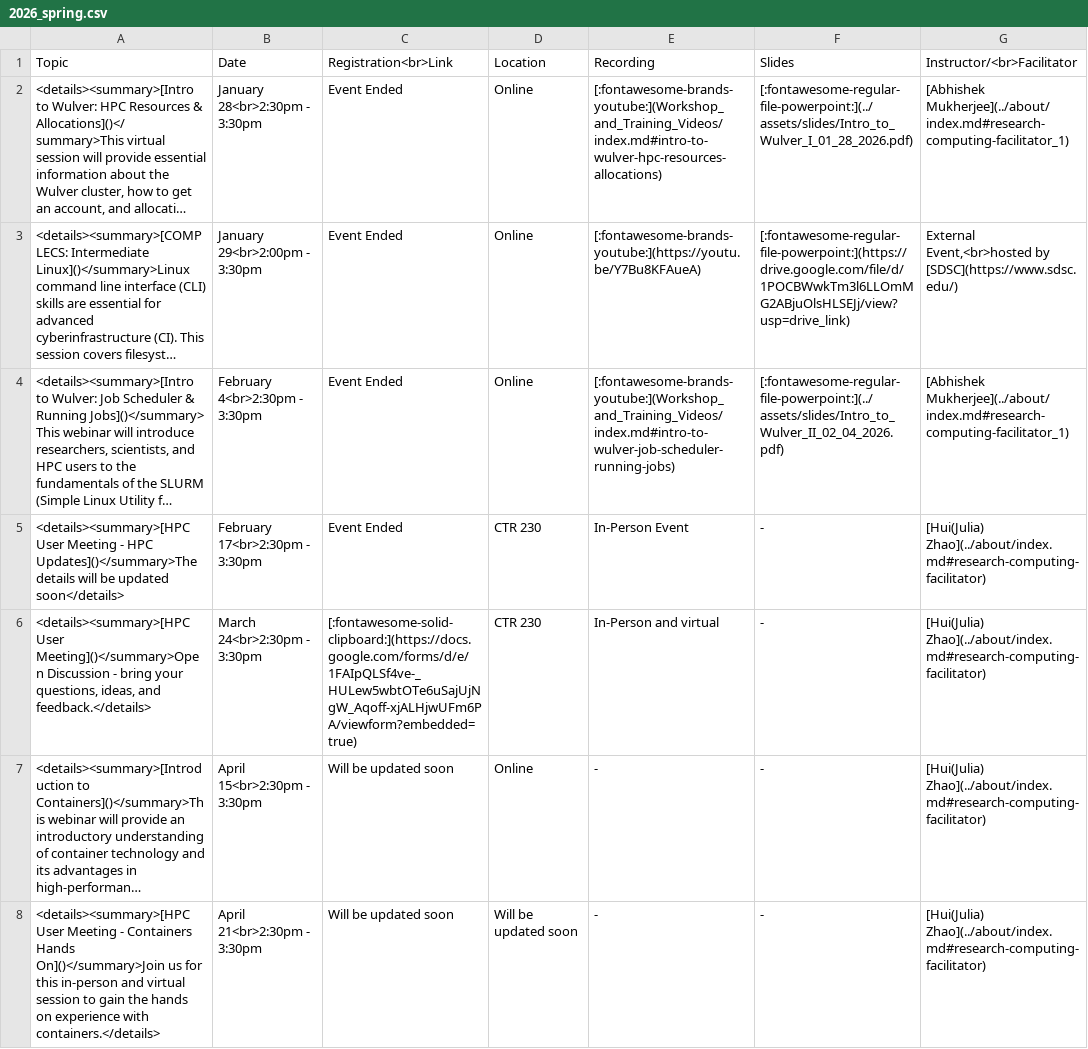
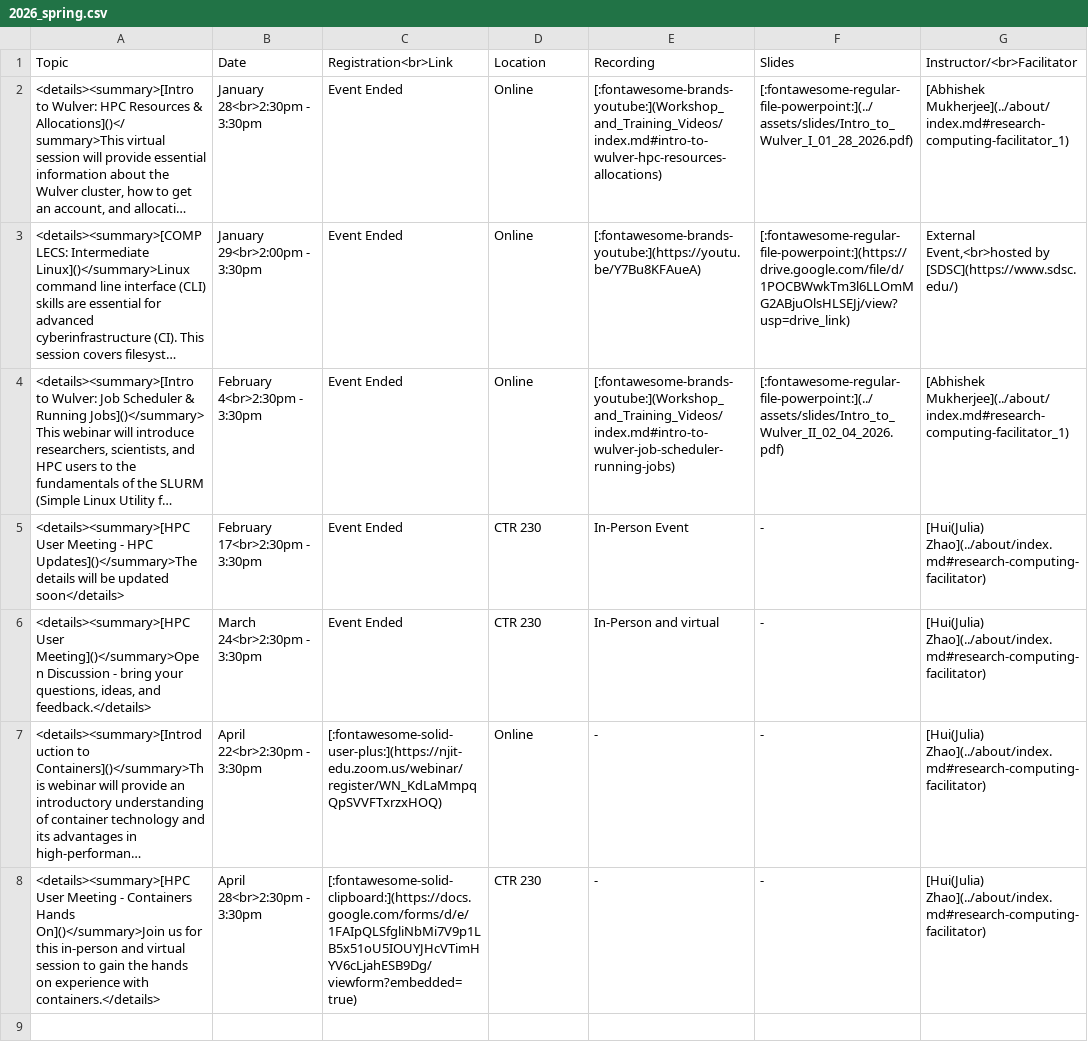
Before and after one commit to arcs-njit-edu/Docs, a CSV file: docs/assets/tables/trainings/2026_spring.csv, drawn as a sheet; long unchanged cells end in …; the diff names each change by its address in the sheet, - before the commit and + after, or states it on an @@ line.

Commit message:
Webinar registration link updated

```diff
--- a/docs/assets/tables/trainings/2026_spring.csv
+++ b/docs/assets/tables/trainings/2026_spring.csv
-C6 (Registration<br>Link): [:fontawesome-solid-clipboard:](https://docs.google.com/forms/d/e/1FAIpQLSf4ve-_HULew5wbtOTe6uSajUjNgW_Aqoff-xjALHjwUFm6PA/viewform?embedded=true)
+C6 (Registration<br>Link): Event Ended
-B7 (Date): April 15<br>2:30pm - 3:30pm
+B7 (Date): April 22<br>2:30pm - 3:30pm
-C7 (Registration<br>Link): Will be updated soon
+C7 (Registration<br>Link): [:fontawesome-solid-user-plus:](https://njit-edu.zoom.us/webinar/register/WN_KdLaMmpqQpSVVFTxrzxHOQ)
-B8 (Date): April 21<br>2:30pm - 3:30pm
+B8 (Date): April 28<br>2:30pm - 3:30pm
-C8 (Registration<br>Link): Will be updated soon
+C8 (Registration<br>Link): [:fontawesome-solid-clipboard:](https://docs.google.com/forms/d/e/1FAIpQLSfgliNbMi7V9p1LB5x51oU5IOUYJHcVTimHYV6cLjahESB9Dg/viewform?embedded=true)
-D8 (Location): Will be updated soon
+D8 (Location): CTR 230
```
